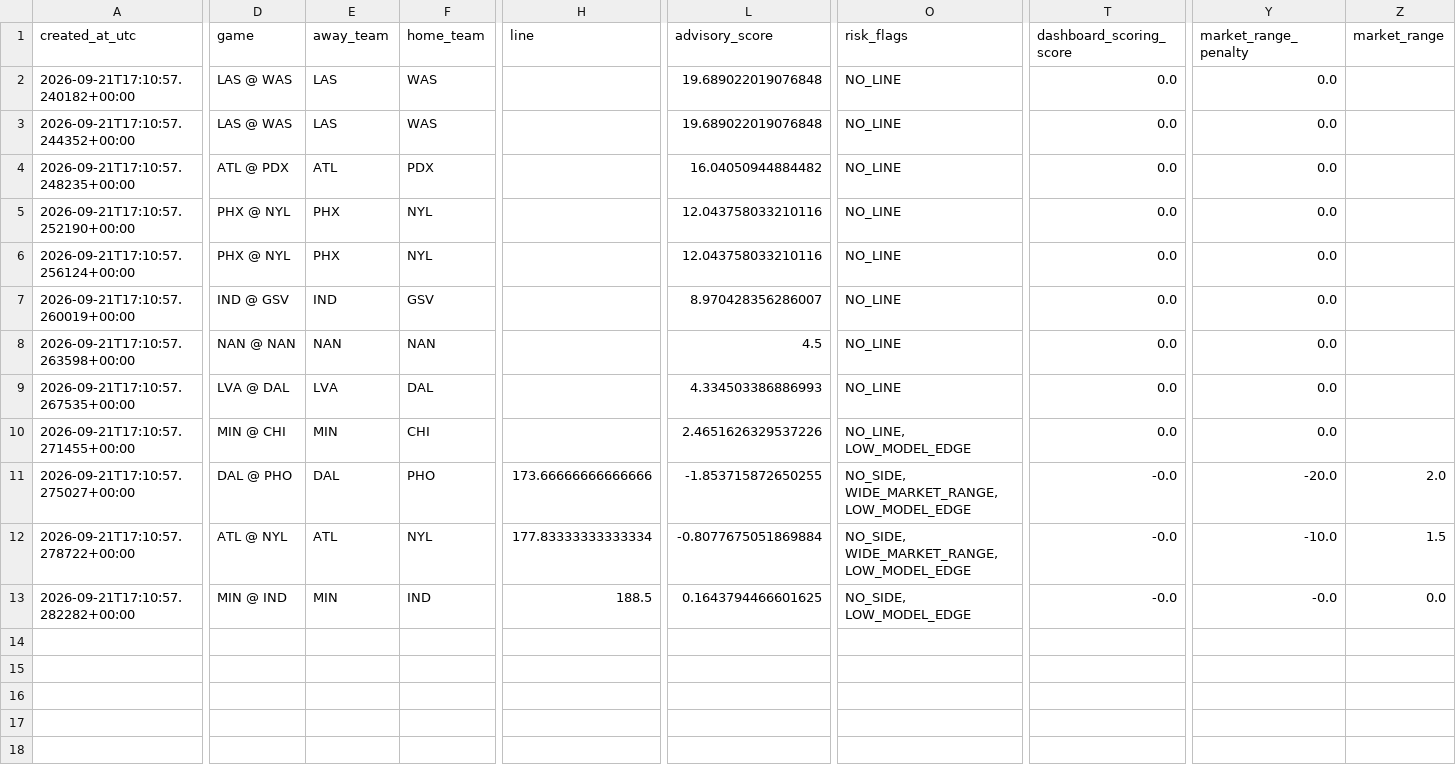
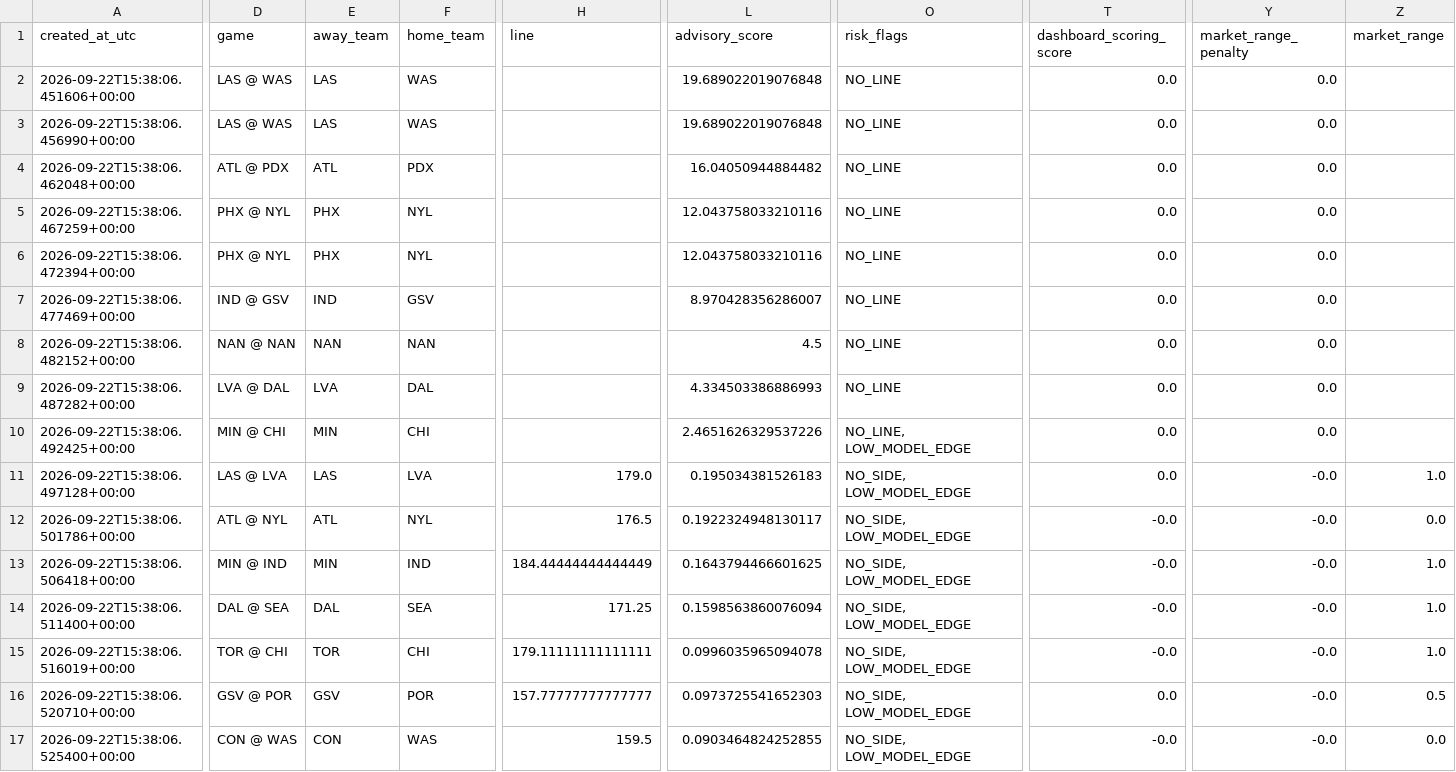
Before and after one commit to damoutinho11-art/wnba-edge-lab, a CSV file: wnba_outputs/model_result_tracking_v21_9.csv, drawn as a sheet; only a part is shown, gaps mark what is left out; rows hold the shown columns only; the diff covers the shown part only; the diff names each change by its address in the sheet, - before the commit and + after, or states it on an @@ line.

```diff
--- a/wnba_outputs/model_result_tracking_v21_9.csv
+++ b/wnba_outputs/model_result_tracking_v21_9.csv
-A2 (created_at_utc): 2026-09-21T17:10:57.240182+00:00
+A2 (created_at_utc): 2026-09-22T15:38:06.451606+00:00
-A3 (created_at_utc): 2026-09-21T17:10:57.244352+00:00
+A3 (created_at_utc): 2026-09-22T15:38:06.456990+00:00
-A4 (created_at_utc): 2026-09-21T17:10:57.248235+00:00
+A4 (created_at_utc): 2026-09-22T15:38:06.462048+00:00
-A5 (created_at_utc): 2026-09-21T17:10:57.252190+00:00
+A5 (created_at_utc): 2026-09-22T15:38:06.467259+00:00
-A6 (created_at_utc): 2026-09-21T17:10:57.256124+00:00
+A6 (created_at_utc): 2026-09-22T15:38:06.472394+00:00
-A7 (created_at_utc): 2026-09-21T17:10:57.260019+00:00
+A7 (created_at_utc): 2026-09-22T15:38:06.477469+00:00
-A8 (created_at_utc): 2026-09-21T17:10:57.263598+00:00
+A8 (created_at_utc): 2026-09-22T15:38:06.482152+00:00
-A9 (created_at_utc): 2026-09-21T17:10:57.267535+00:00
+A9 (created_at_utc): 2026-09-22T15:38:06.487282+00:00
-A10 (created_at_utc): 2026-09-21T17:10:57.271455+00:00
+A10 (created_at_utc): 2026-09-22T15:38:06.492425+00:00
-A11 (created_at_utc): 2026-09-21T17:10:57.275027+00:00
+A11 (created_at_utc): 2026-09-22T15:38:06.497128+00:00
-D11 (game): DAL @ PHO
+D11 (game): LAS @ LVA
-E11 (away_team): DAL
+E11 (away_team): LAS
-F11 (home_team): PHO
+F11 (home_team): LVA
-H11 (line): 173.66666666666666
+H11 (line): 179.0
-L11 (advisory_score): -1.853715872650255
+L11 (advisory_score): 0.195034381526183
-O11:O12 (risk_flags): NO_SIDE, WIDE_MARKET_RANGE, LOW_MODEL_EDGE
+O11:O12 (risk_flags): NO_SIDE, LOW_MODEL_EDGE
-T11 (dashboard_scoring_score): -0.0
+T11 (dashboard_scoring_score): 0.0
-Y11 (market_range_penalty): -20.0
+Y11 (market_range_penalty): -0.0
-Z11 (market_range): 2.0
+Z11 (market_range): 1.0
-A12 (created_at_utc): 2026-09-21T17:10:57.278722+00:00
+A12 (created_at_utc): 2026-09-22T15:38:06.501786+00:00
-H12 (line): 177.83333333333334
+H12 (line): 176.5
-L12 (advisory_score): -0.8077675051869884
+L12 (advisory_score): 0.1922324948130117
-Y12 (market_range_penalty): -10.0
+Y12 (market_range_penalty): -0.0
-Z12 (market_range): 1.5
+Z12 (market_range): 0.0
-A13 (created_at_utc): 2026-09-21T17:10:57.282282+00:00
+A13 (created_at_utc): 2026-09-22T15:38:06.506418+00:00
-H13 (line): 188.5
+H13 (line): 184.44444444444449
-Z13 (market_range): 0.0
+Z13 (market_range): 1.0
+row 14: 2026-09-22T15:38:06.511400+00:00 | DAL @ SEA | DAL | SEA | 171.25 | 0.1598563860076094 | NO_SIDE, LOW_MODEL_EDGE | -0.0 | -0.0 | 1.0
+row 15: 2026-09-22T15:38:06.516019+00:00 | TOR @ CHI | TOR | CHI | 179.11111111111111 | 0.0996035965094078 | NO_SIDE, LOW_MODEL_EDGE | -0.0 | -0.0 | 1.0
+row 16: 2026-09-22T15:38:06.520710+00:00 | GSV @ POR | GSV | POR | 157.77777777777777 | 0.0973725541652303 | NO_SIDE, LOW_MODEL_EDGE | 0.0 | -0.0 | 0.5
+row 17: 2026-09-22T15:38:06.525400+00:00 | CON @ WAS | CON | WAS | 159.5 | 0.0903464824252855 | NO_SIDE, LOW_MODEL_EDGE | -0.0 | -0.0 | 0.0
```
Also changed, not shown: 2 edited cells elsewhere in this file, wnba_outputs/feature_diagnostics_v21.csv, wnba_outputs/hermes_advisory_queue_v21.csv, 34 other files.
